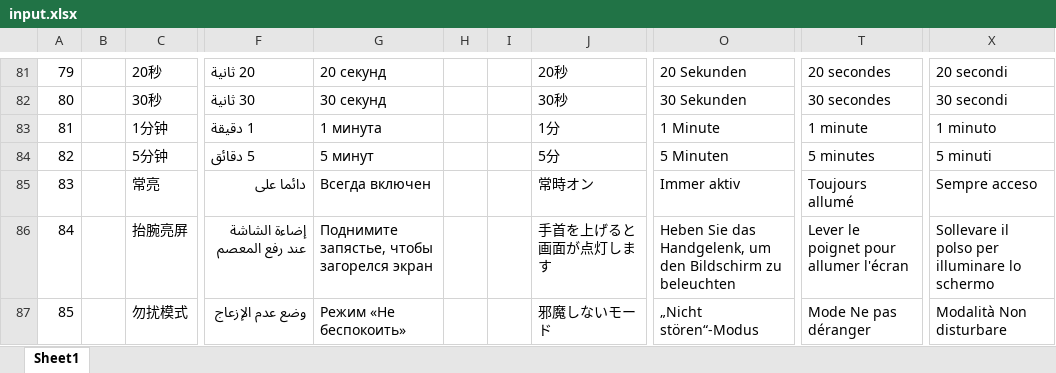
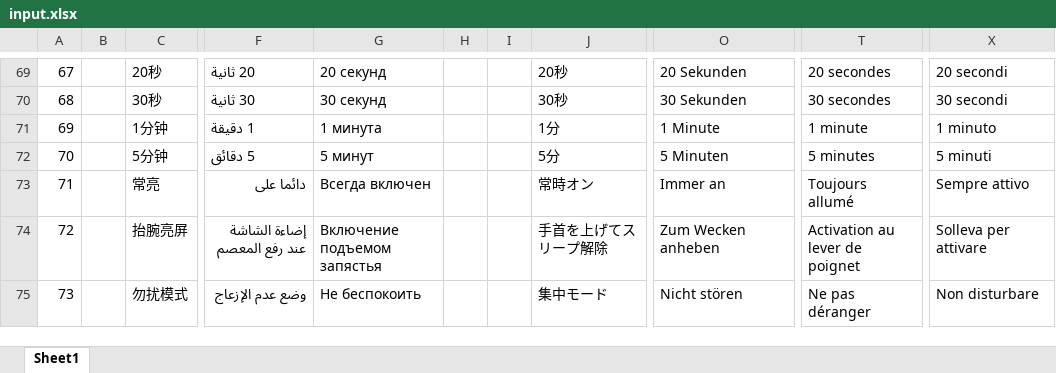
Before and after one commit to zzp2233/569x_AI_AB281GA, an Excel workbook: ute/ui_config_patch/AB281/defaultLanguage/input.xlsx, sheet Sheet1, drawn as a sheet; only a part is shown, gaps mark what is left out; values as stored, in another font and other column widths than the file's, no cell formats; addresses are those after the commit; the diff covers the shown part only; the diff names each change by its address in the sheet, - before the commit and + after, or states it on an @@ line.

```diff
--- a/ute/ui_config_patch/AB281/defaultLanguage/input.xlsx (sheet Sheet1)
+++ b/ute/ui_config_patch/AB281/defaultLanguage/input.xlsx (sheet Sheet1)
@@ column A renumbered between rows 4 and 238 @@
-O73: Immer aktiv
+O73: Immer an
-X73: Sempre acceso
+X73: Sempre attivo
-G74: Поднимите запястье, чтобы загорелся экран
+G74: Включение подъемом запястья
-J74: 手首を上げると画面が点灯します
+J74: 手首を上げてスリープ解除
-O74: Heben Sie das Handgelenk, um den Bildschirm zu beleuchten
+O74: Zum Wecken anheben
-T74: Lever le poignet pour allumer l'écran
+T74: Activation au lever de poignet
-X74: Sollevare il polso per illuminare lo schermo
+X74: Solleva per attivare
-G75: Режим «Не беспокоить»
+G75: Не беспокоить
-J75: 邪魔しないモード
+J75: 集中モード
-O75: „Nicht stören“-Modus
+O75: Nicht stören
-T75: Mode Ne pas déranger
+T75: Ne pas déranger
-X75: Modalità Non disturbare
+X75: Non disturbare
```
Also changed, not shown: 9 added rows, 67 removed rows, 6 moved rows and 450 edited cells elsewhere in this sheet, cell formats, ute/language/defaultLanguage/input.xlsx, 49 other files.
